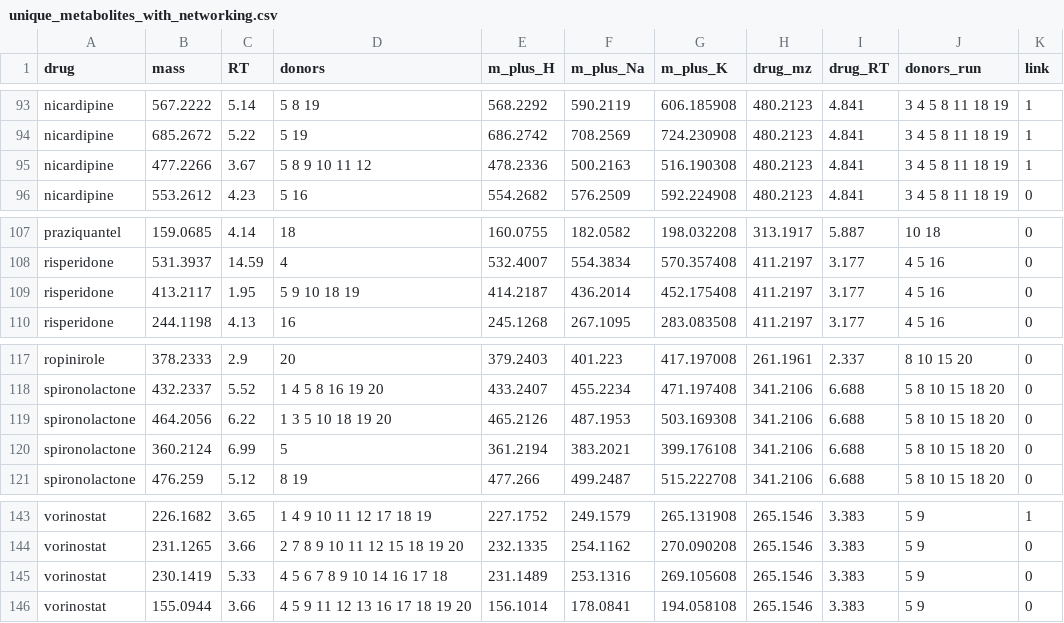
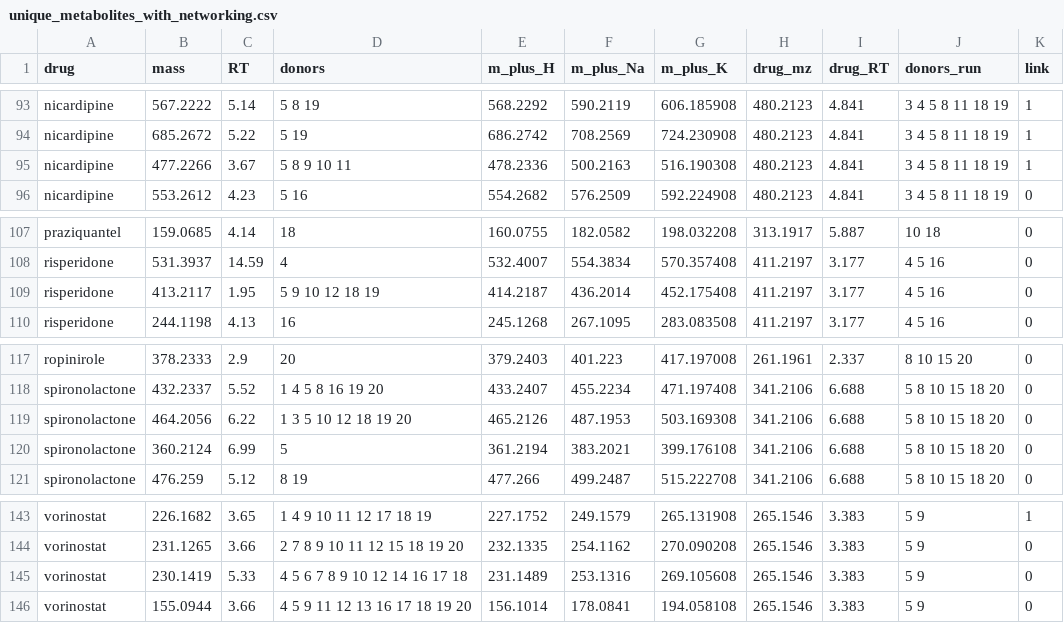
Before and after one commit to donia-lab/personalized_community_MDM_screen, a CSV file: D1-20_code/untargeted_metabolomics/unique_metabolites_with_networking.csv, drawn as a sheet; only a part is shown, gaps mark what is left out; the diff covers the shown part only; the diff names each change by its address in the sheet, - before the commit and + after, or states it on an @@ line.

```diff
--- a/D1-20_code/untargeted_metabolomics/unique_metabolites_with_networking.csv
+++ b/D1-20_code/untargeted_metabolomics/unique_metabolites_with_networking.csv
-D95 (donors): 5 8 9 10 11 12
+D95 (donors): 5 8 9 10 11
-D109 (donors): 5 9 10 18 19
+D109 (donors): 5 9 10 12 18 19
-D119 (donors): 1 3 5 10 18 19 20
+D119 (donors): 1 3 5 10 12 18 19 20
-D145 (donors): 4 5 6 7 8 9 10 14 16 17 18
+D145 (donors): 4 5 6 7 8 9 10 12 14 16 17 18
```
Also changed, not shown: 1 added row, 1 removed row and 17 edited cells elsewhere in this file, 25 other files.
